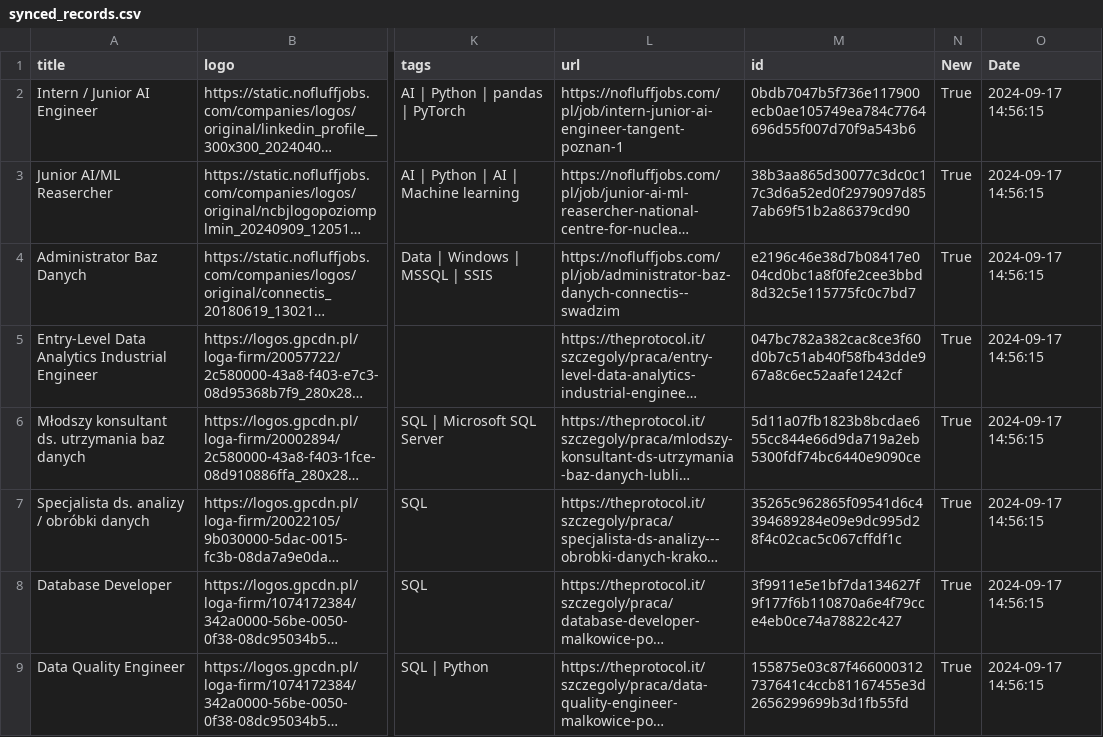
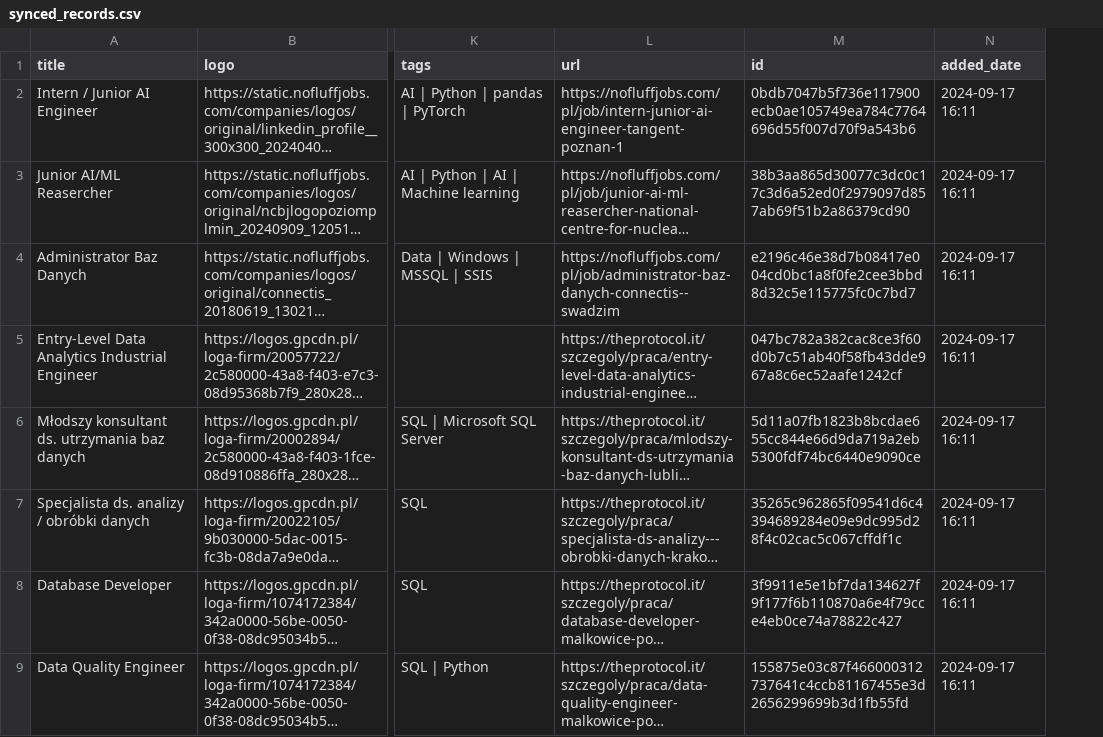
Before and after one commit to Ne0bliviscaris/Job-Search-Tool, a CSV file: modules/sites/synced_records.csv, drawn as a sheet; only a part is shown, gaps mark what is left out; long unchanged cells end in …; removed rows and columns are numbered as before the commit, all else as after; the diff names each change by its address in the sheet, - before the commit and + after, or states it on an @@ line.

Commit message:
improved sync file

```diff
--- a/modules/sites/synced_records.csv
+++ b/modules/sites/synced_records.csv
-column N (New), rows 2-9: all True
-column O (Date), rows 2-9: all 2024-09-17 14:56:15
+column N (added_date), rows 2-9: all 2024-09-17 16:11
```
